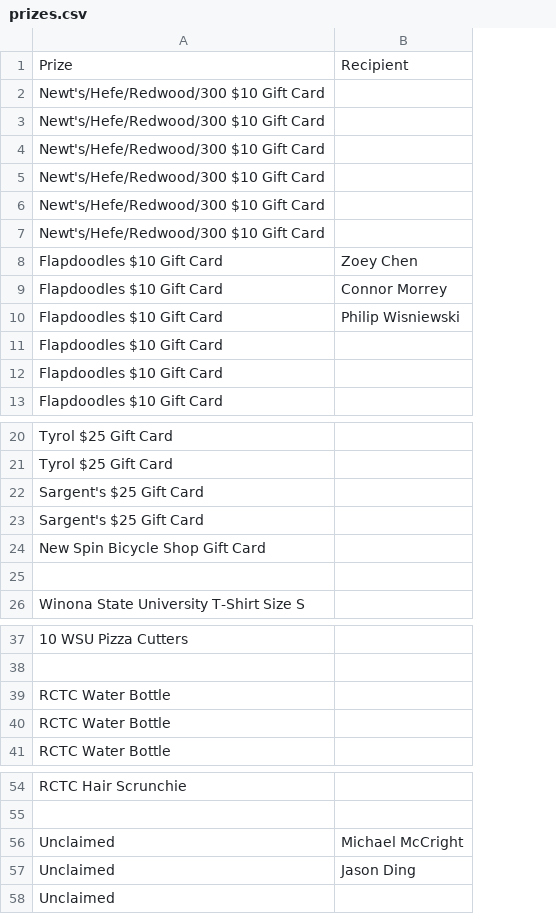
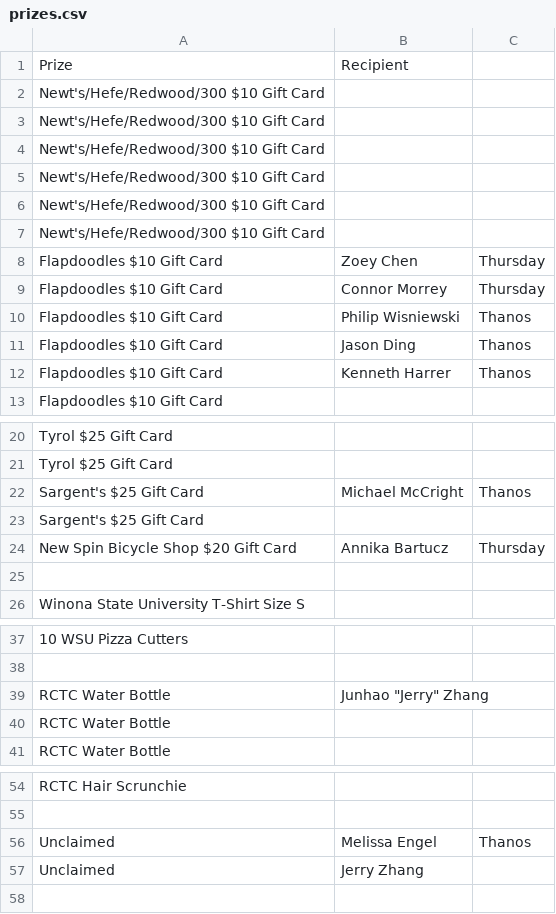
Before and after one commit to jobartucz/AOCbot, a CSV file: prizes.csv, drawn as a sheet; only a part is shown, gaps mark what is left out; removed rows and columns are numbered as before the commit, all else as after; the diff names each change by its address in the sheet, - before the commit and + after, or states it on an @@ line.

Commit message:
add

```diff
--- a/prizes.csv
+++ b/prizes.csv
+column C, rows 8-12: Thursday | Thursday | Thanos | Thanos | Thanos; row 56: Thanos
-B11: (empty)
+B11: Jason Ding
-B12: (empty)
+B12: Kenneth Harrer
+row 22: Sargent's $25 Gift Card | Michael McCright | Thanos
-row 23: Sargent's $25 Gift Card
-row 24: New Spin Bicycle Shop Gift Card
+row 24: New Spin Bicycle Shop $20 Gift Card | Annika Bartucz | Thursday
-B39: (empty)
+B39: Junhao "Jerry" Zhang
-B56: Michael McCright
+B56: Melissa Engel
-B57: Jason Ding
+B57: Jerry Zhang
-row 58: Unclaimed
```
